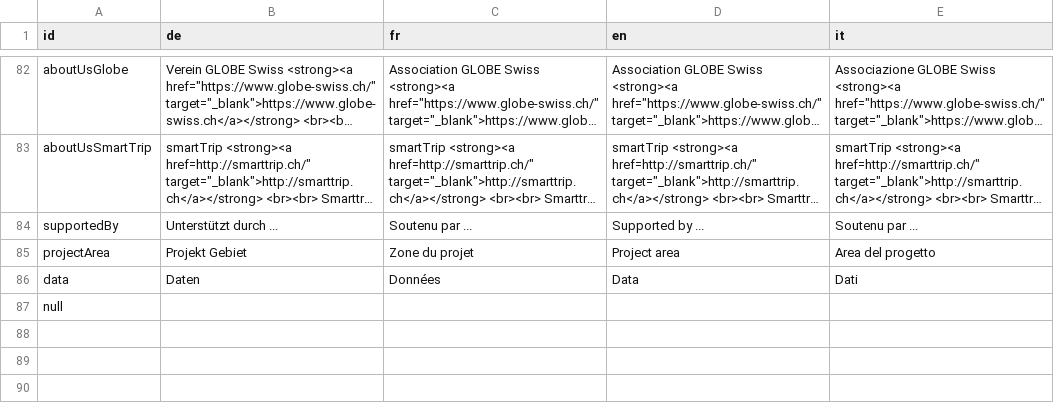
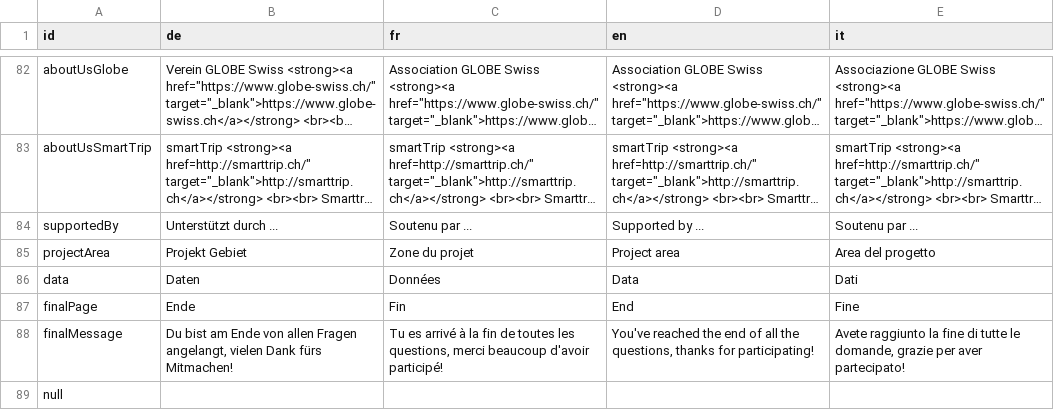
Before and after one commit to dlaumer/BioDivSchool, a CSV file: content/strings.csv, drawn as a sheet; only a part is shown, gaps mark what is left out; long unchanged cells end in …; the diff names each change by its address in the sheet, - before the commit and + after, or states it on an @@ line.

```diff
--- a/content/strings.csv
+++ b/content/strings.csv
+row 87: finalPage | Ende | Fin | End | Fine
+row 88: finalMessage | Du bist am Ende von allen Fragen angelangt, vielen Dank fürs Mitmachen! | Tu es arrivé à la fin de toutes les questions, merci beaucoup d'avoir participé! | You've reached the end of all the questions, thanks for participating! | Avete raggiunto la fine di tutte le domande, grazie per aver partecipato!
```
Also changed, not shown: 2 other files.
